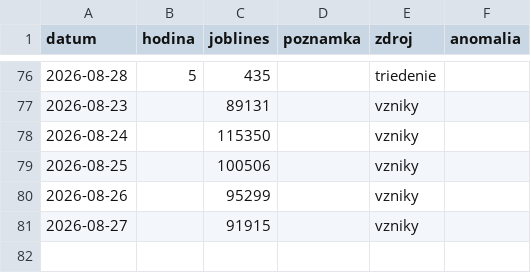
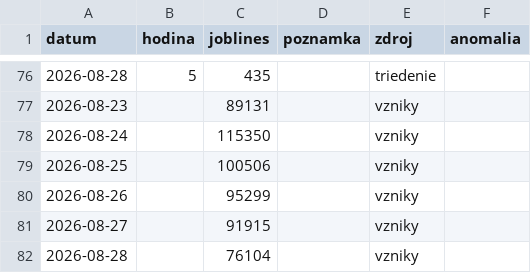
Before and after one commit to Temporary-Permanent-Fix/PREDICTION, a CSV file: public/data/SKLC3/zaznamy.csv, drawn as a sheet; only a part is shown, gaps mark what is left out; the diff names each change by its address in the sheet, - before the commit and + after, or states it on an @@ line.

Commit message:
[SKLC3] data: záznam JBL 2026-08-28 (vzniky)

```diff
--- a/public/data/SKLC3/zaznamy.csv
+++ b/public/data/SKLC3/zaznamy.csv
+row 82: 2026-08-28 |  | 76104 |  | vzniky
```
